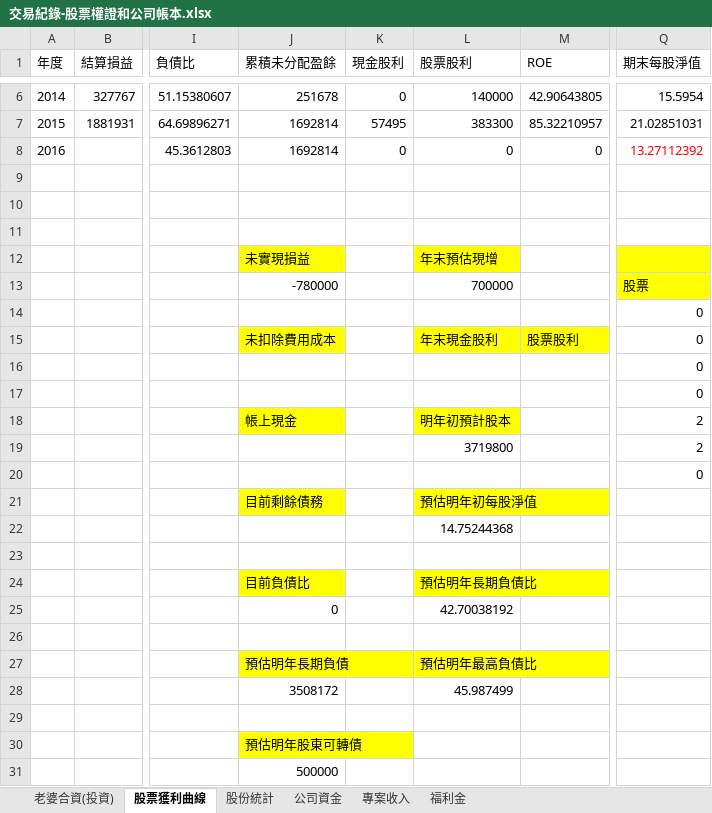
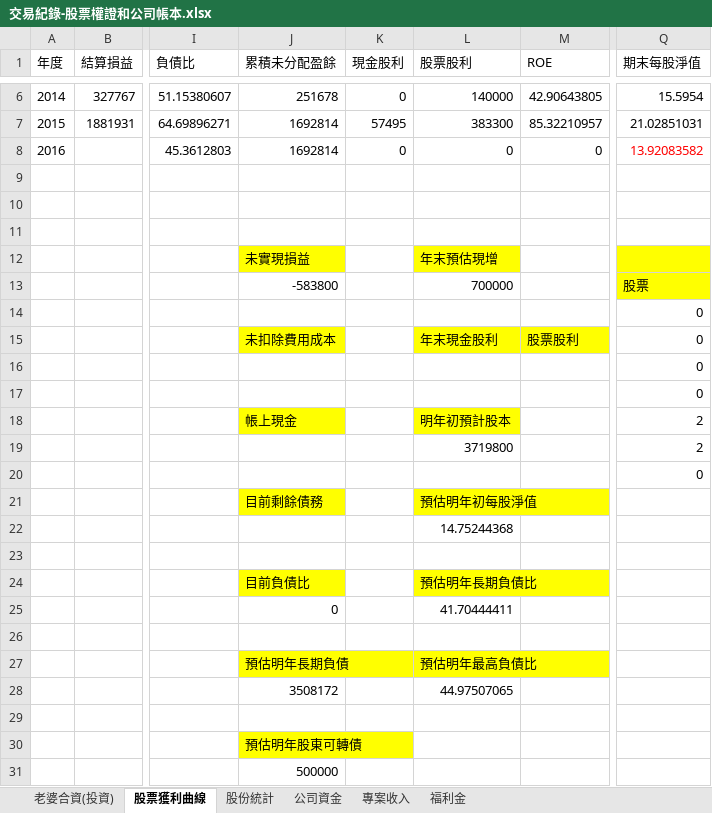
Before and after one commit to dada2cindy/tradeuse-dada2cindy, an Excel workbook: 交易紀錄/交易紀錄-股票權證和公司帳本.xlsx, sheet 股票獲利曲線, drawn as a sheet; only a part is shown, gaps mark what is left out; values as stored, in another font and other column widths than the file's, no borders; charts and pictures not drawn; the diff names each change by its address in the sheet, - before the commit and + after, or states it on an @@ line.

```diff
--- a/交易紀錄/交易紀錄-股票權證和公司帳本.xlsx (sheet 股票獲利曲線)
+++ b/交易紀錄/交易紀錄-股票權證和公司帳本.xlsx (sheet 股票獲利曲線)
-Q8 (期末每股淨值): 13.27112392
+Q8 (期末每股淨值): 13.92083582
-J13 (累積未分配盈餘): -780000
+J13 (累積未分配盈餘): -583800
-L25 (股票股利): 42.70038192
+L25 (股票股利): 41.70444411
-L28 (股票股利): 45.987499
+L28 (股票股利): 44.97507065
```
Also changed, not shown: charts or pictures, 1 other file.
